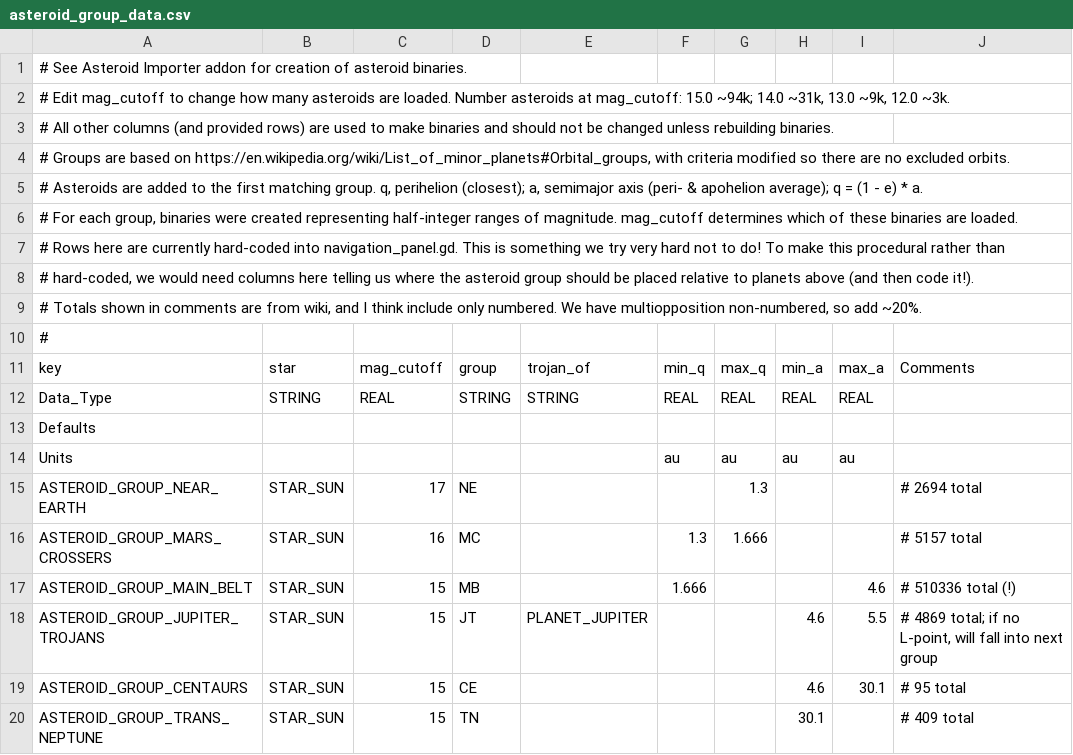
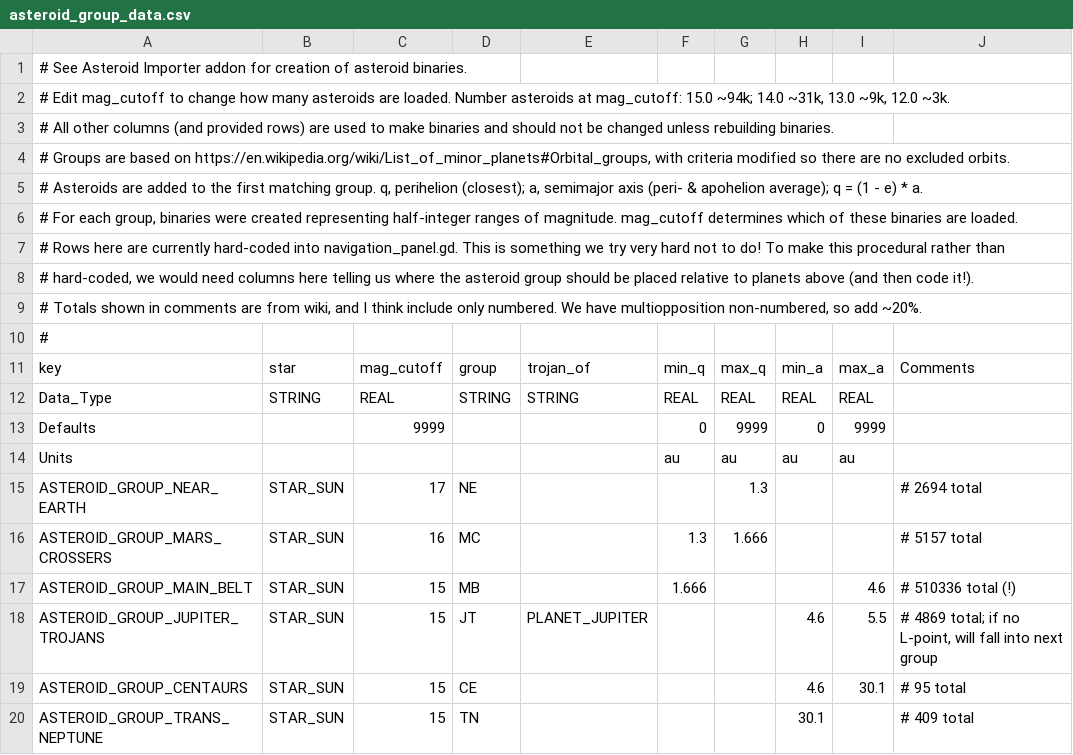
Before and after one commit to ivoyager/ivoyager, a CSV file: data/solar_system/asteroid_group_data.csv, drawn as a sheet.

Commit message:
WIP - data table overhaul (half done)

```diff
--- a/data/solar_system/asteroid_group_data.csv
+++ b/data/solar_system/asteroid_group_data.csv
@@ -12,3 +12,3 @@ key,star,mag_cutoff,group,trojan_of,min_q,max_q,min_a,max_a,Comments
 Data_Type,STRING,REAL,STRING,STRING,REAL,REAL,REAL,REAL,
-Defaults,,,,,,,,,
+Defaults,,9999,,,0,9999,0,9999,
 Units,,,,,au,au,au,au,
```
Also changed, not shown: data/solar_system/wiki_extras.csv, 6 other files.
